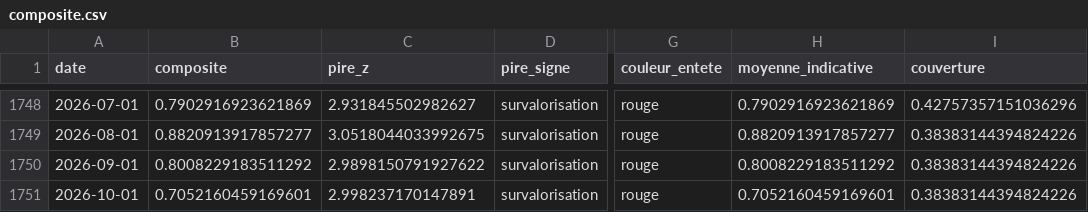
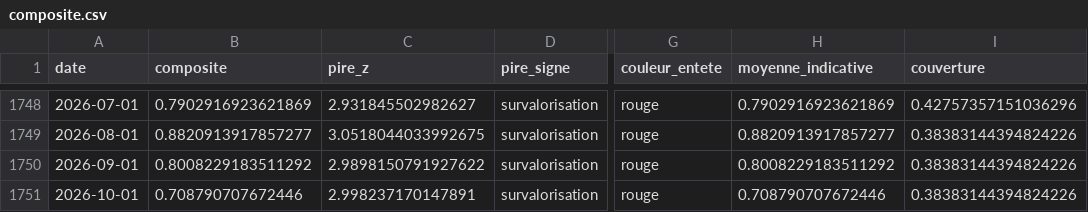
Before and after one commit to Akiravince/vigilance-pre-krach, a CSV file: data/history/composite.csv, drawn as a sheet; only a part is shown, gaps mark what is left out; the diff names each change by its address in the sheet, - before the commit and + after, or states it on an @@ line.

```diff
--- a/data/history/composite.csv
+++ b/data/history/composite.csv
-B1751 (composite): 0.7052160459169601
+B1751 (composite): 0.708790707672446
-H1751 (moyenne_indicative): 0.7052160459169601
+H1751 (moyenne_indicative): 0.708790707672446
```
Also changed, not shown: data/history/panel_z.csv, data/history/sign_scores.csv, 2 other files.
